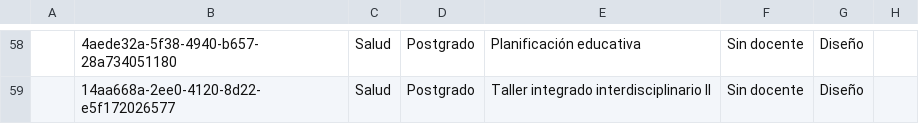
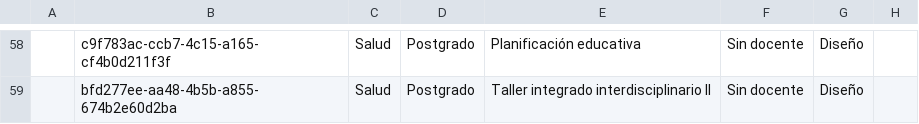
Before and after one commit to joseluissalazar81-spec/seguimiento-proyecto-2026-1, a CSV file: data/seguimiento-2026-2.csv, drawn as a sheet; only a part is shown, gaps mark what is left out; the diff covers the shown part only; the diff names each change by its address in the sheet, - before the commit and + after, or states it on an @@ line.

```diff
--- a/data/seguimiento-2026-2.csv
+++ b/data/seguimiento-2026-2.csv
-B58: 4aede32a-5f38-4940-b657-28a734051180
+B58: c9f783ac-ccb7-4c15-a165-cf4b0d211f3f
-B59: 14aa668a-2ee0-4120-8d22-e5f172026577
+B59: bfd277ee-aa48-4b5b-a855-674b2e60d2ba
```
Also changed, not shown: 56 edited cells elsewhere in this file.
